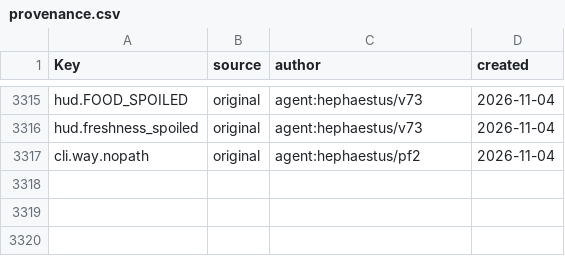
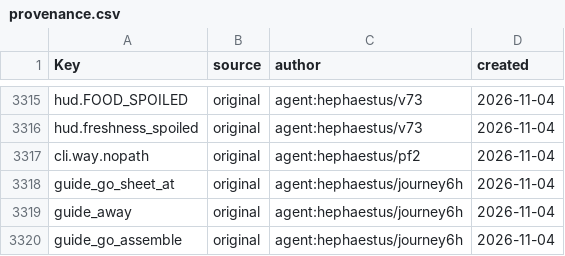
Before and after one commit to Indosaram/roblox_forge, a CSV file: games/robango-island/locale/provenance.csv, drawn as a sheet; only a part is shown, gaps mark what is left out.

```diff
--- a/games/robango-island/locale/provenance.csv
+++ b/games/robango-island/locale/provenance.csv
@@ -3317 +3317,4 @@ hud.freshness_spoiled,original,agent:hephaestus/v73,2026-11-04
 cli.way.nopath,original,agent:hephaestus/pf2,2026-11-04
+guide_go_sheet_at,original,agent:hephaestus/journey6h,2026-11-04
+guide_away,original,agent:hephaestus/journey6h,2026-11-04
+guide_go_assemble,original,agent:hephaestus/journey6h,2026-11-04
```
Also changed, not shown: games/robango-island/locale/strings.csv, 7 other files.
